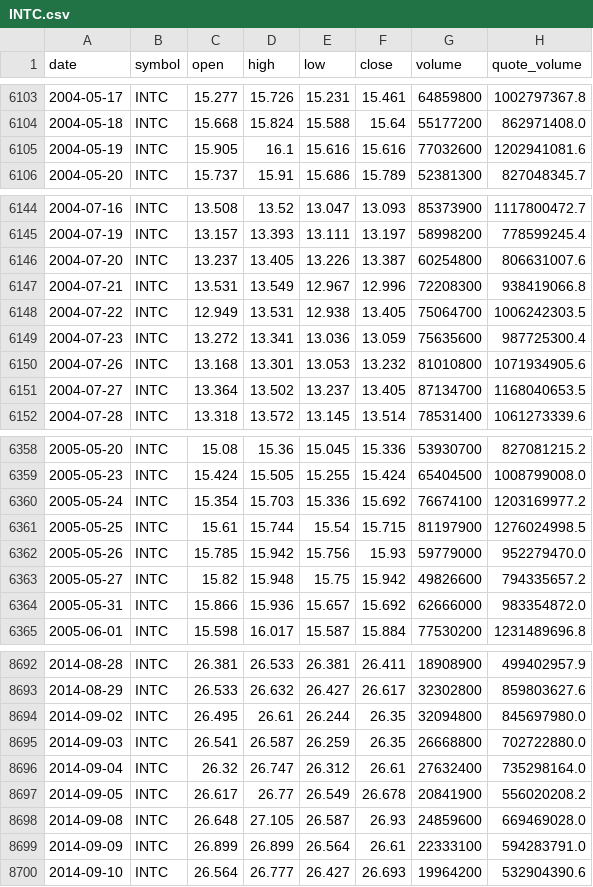
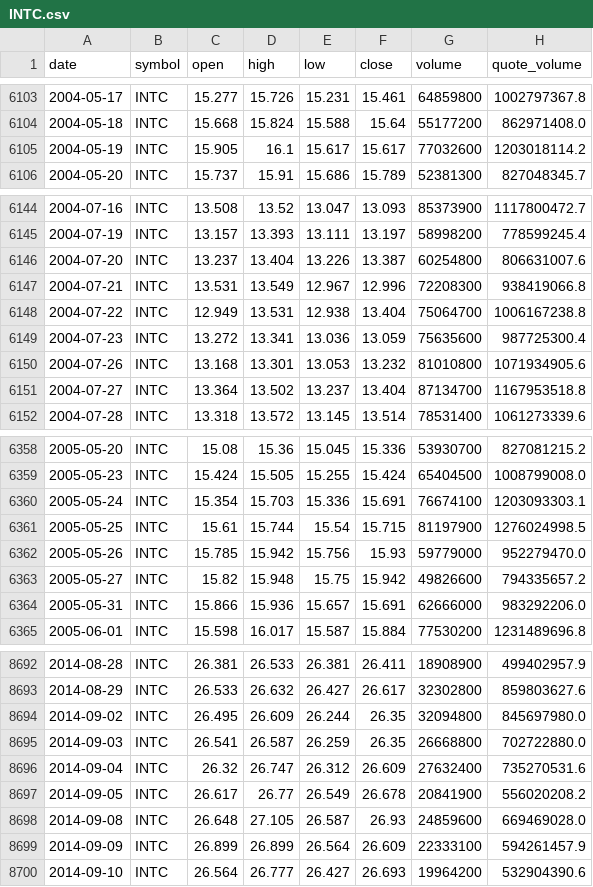
Before and after one commit to bsachart/finance-metrics-fetch, a CSV file: data/market/INTC.csv, drawn as a sheet; only a part is shown, gaps mark what is left out; the diff covers the shown part only.

```diff
--- a/data/market/INTC.csv
+++ b/data/market/INTC.csv
@@ -6104,3 +6104,3 @@ date,symbol,open,high,low,close,volume,quote_volume
 2004-05-18,INTC,15.668,15.824,15.588,15.64,55177200,862971408.0
-2004-05-19,INTC,15.905,16.1,15.616,15.616,77032600,1202941081.6
+2004-05-19,INTC,15.905,16.1,15.617,15.617,77032600,1203018114.2
 2004-05-20,INTC,15.737,15.91,15.686,15.789,52381300,827048345.7
@@ -6145,8 +6145,8 @@ date,symbol,open,high,low,close,volume,quote_volume
 2004-07-19,INTC,13.157,13.393,13.111,13.197,58998200,778599245.4
-2004-07-20,INTC,13.237,13.405,13.226,13.387,60254800,806631007.6
+2004-07-20,INTC,13.237,13.404,13.226,13.387,60254800,806631007.6
 2004-07-21,INTC,13.531,13.549,12.967,12.996,72208300,938419066.8
-2004-07-22,INTC,12.949,13.531,12.938,13.405,75064700,1006242303.5
+2004-07-22,INTC,12.949,13.531,12.938,13.404,75064700,1006167238.8
 2004-07-23,INTC,13.272,13.341,13.036,13.059,75635600,987725300.4
 2004-07-26,INTC,13.168,13.301,13.053,13.232,81010800,1071934905.6
-2004-07-27,INTC,13.364,13.502,13.237,13.405,87134700,1168040653.5
+2004-07-27,INTC,13.364,13.502,13.237,13.404,87134700,1167953518.8
 2004-07-28,INTC,13.318,13.572,13.145,13.514,78531400,1061273339.6
@@ -6359,3 +6359,3 @@ date,symbol,open,high,low,close,volume,quote_volume
 2005-05-23,INTC,15.424,15.505,15.255,15.424,65404500,1008799008.0
-2005-05-24,INTC,15.354,15.703,15.336,15.692,76674100,1203169977.2
+2005-05-24,INTC,15.354,15.703,15.336,15.691,76674100,1203093303.1
 2005-05-25,INTC,15.61,15.744,15.54,15.715,81197900,1276024998.5
@@ -6363,3 +6363,3 @@ date,symbol,open,high,low,close,volume,quote_volume
 2005-05-27,INTC,15.82,15.948,15.75,15.942,49826600,794335657.2
-2005-05-31,INTC,15.866,15.936,15.657,15.692,62666000,983354872.0
+2005-05-31,INTC,15.866,15.936,15.657,15.691,62666000,983292206.0
 2005-06-01,INTC,15.598,16.017,15.587,15.884,77530200,1231489696.8
@@ -8693,8 +8693,8 @@ date,symbol,open,high,low,close,volume,quote_volume
 2014-08-29,INTC,26.533,26.632,26.427,26.617,32302800,859803627.6
-2014-09-02,INTC,26.495,26.61,26.244,26.35,32094800,845697980.0
+2014-09-02,INTC,26.495,26.609,26.244,26.35,32094800,845697980.0
 2014-09-03,INTC,26.541,26.587,26.259,26.35,26668800,702722880.0
-2014-09-04,INTC,26.32,26.747,26.312,26.61,27632400,735298164.0
+2014-09-04,INTC,26.32,26.747,26.312,26.609,27632400,735270531.6
 2014-09-05,INTC,26.617,26.77,26.549,26.678,20841900,556020208.2
 2014-09-08,INTC,26.648,27.105,26.587,26.93,24859600,669469028.0
-2014-09-09,INTC,26.899,26.899,26.564,26.61,22333100,594283791.0
+2014-09-09,INTC,26.899,26.899,26.564,26.609,22333100,594261457.9
 2014-09-10,INTC,26.564,26.777,26.427,26.693,19964200,532904390.6
```
Also changed, not shown: 114 edited cells elsewhere in this file, data/market/GOOGL.csv, data/market/MSFT.csv, 7 other files.
